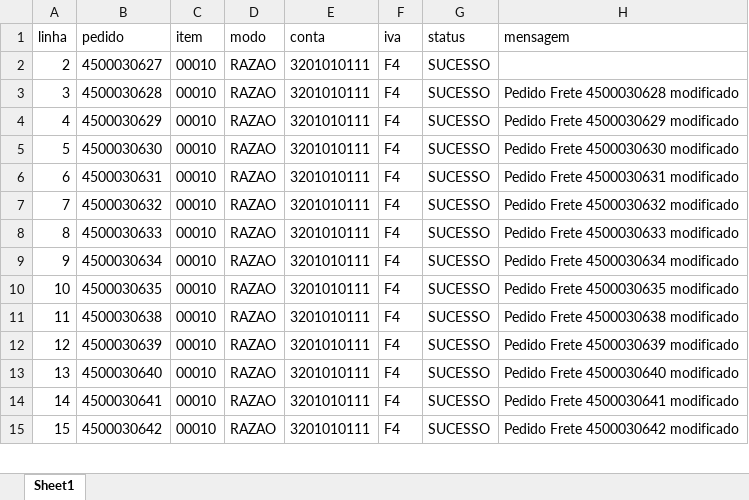
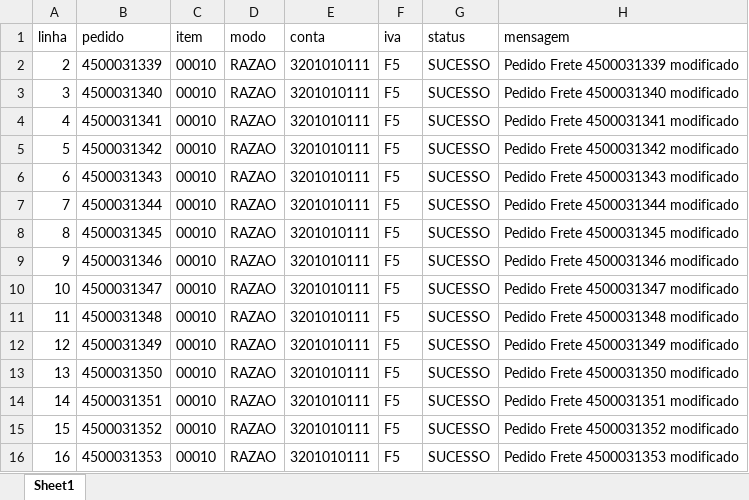
Before and after one commit to Ronaldo818/automations, an Excel workbook: Planilhas/Pedidos_logs_2.xlsx, sheet Sheet1, drawn as a sheet; only a part is shown; values as stored, in another font and other column widths than the file's, no borders; the diff covers the shown part only; the diff names each change by its address in the sheet, - before the commit and + after, or states it on an @@ line.

Commit message:
Ajuste código de alteração pedido de frete - campo CC

```diff
--- a/Planilhas/Pedidos_logs_2.xlsx (sheet Sheet1)
+++ b/Planilhas/Pedidos_logs_2.xlsx (sheet Sheet1)
-B2 (pedido): 4500030627
+B2 (pedido): 4500031339
-F2:F15 (iva): F4
+F2:F15 (iva): F5
-H2 (mensagem): (empty)
+H2 (mensagem): Pedido Frete 4500031339 modificado
-B3 (pedido): 4500030628
+B3 (pedido): 4500031340
-H3 (mensagem): Pedido Frete 4500030628 modificado
+H3 (mensagem): Pedido Frete 4500031340 modificado
-B4 (pedido): 4500030629
+B4 (pedido): 4500031341
-H4 (mensagem): Pedido Frete 4500030629 modificado
+H4 (mensagem): Pedido Frete 4500031341 modificado
-B5 (pedido): 4500030630
+B5 (pedido): 4500031342
-H5 (mensagem): Pedido Frete 4500030630 modificado
+H5 (mensagem): Pedido Frete 4500031342 modificado
-B6 (pedido): 4500030631
+B6 (pedido): 4500031343
-H6 (mensagem): Pedido Frete 4500030631 modificado
+H6 (mensagem): Pedido Frete 4500031343 modificado
-B7 (pedido): 4500030632
+B7 (pedido): 4500031344
-H7 (mensagem): Pedido Frete 4500030632 modificado
+H7 (mensagem): Pedido Frete 4500031344 modificado
-B8 (pedido): 4500030633
+B8 (pedido): 4500031345
-H8 (mensagem): Pedido Frete 4500030633 modificado
+H8 (mensagem): Pedido Frete 4500031345 modificado
-B9 (pedido): 4500030634
+B9 (pedido): 4500031346
-H9 (mensagem): Pedido Frete 4500030634 modificado
+H9 (mensagem): Pedido Frete 4500031346 modificado
-B10 (pedido): 4500030635
+B10 (pedido): 4500031347
-H10 (mensagem): Pedido Frete 4500030635 modificado
+H10 (mensagem): Pedido Frete 4500031347 modificado
-B11 (pedido): 4500030638
+B11 (pedido): 4500031348
-H11 (mensagem): Pedido Frete 4500030638 modificado
+H11 (mensagem): Pedido Frete 4500031348 modificado
-B12 (pedido): 4500030639
+B12 (pedido): 4500031349
-H12 (mensagem): Pedido Frete 4500030639 modificado
+H12 (mensagem): Pedido Frete 4500031349 modificado
-B13 (pedido): 4500030640
+B13 (pedido): 4500031350
-H13 (mensagem): Pedido Frete 4500030640 modificado
+H13 (mensagem): Pedido Frete 4500031350 modificado
-B14 (pedido): 4500030641
+B14 (pedido): 4500031351
-H14 (mensagem): Pedido Frete 4500030641 modificado
+H14 (mensagem): Pedido Frete 4500031351 modificado
-B15 (pedido): 4500030642
+B15 (pedido): 4500031352
-H15 (mensagem): Pedido Frete 4500030642 modificado
+H15 (mensagem): Pedido Frete 4500031352 modificado
+row 16: 16 | 4500031353 | 00010 | RAZAO | 3201010111 | F5 | SUCESSO | Pedido Frete 4500031353 modificado
```
Also changed, not shown: 15 added rows, 141 edited cells and row numbers in column A elsewhere in this sheet, Planilhas/Pedidos - Copia.xlsx, Planilhas/Pedidos.xlsx, 6 other files.
